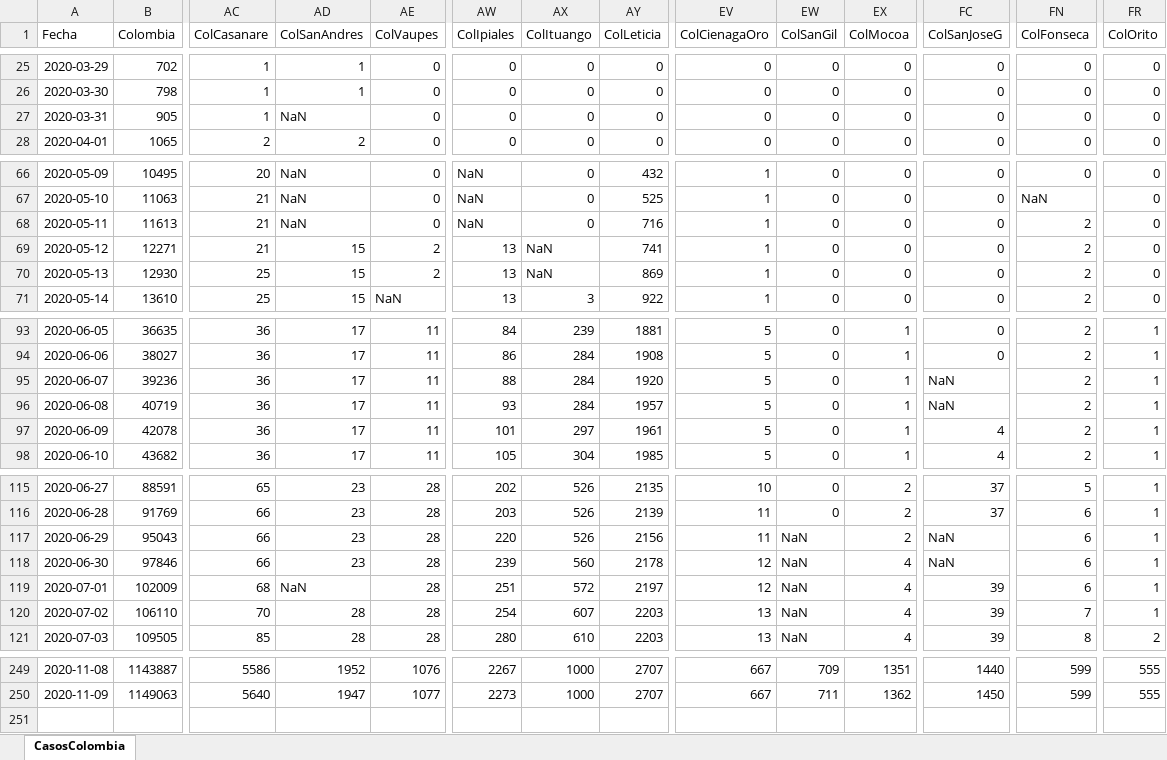
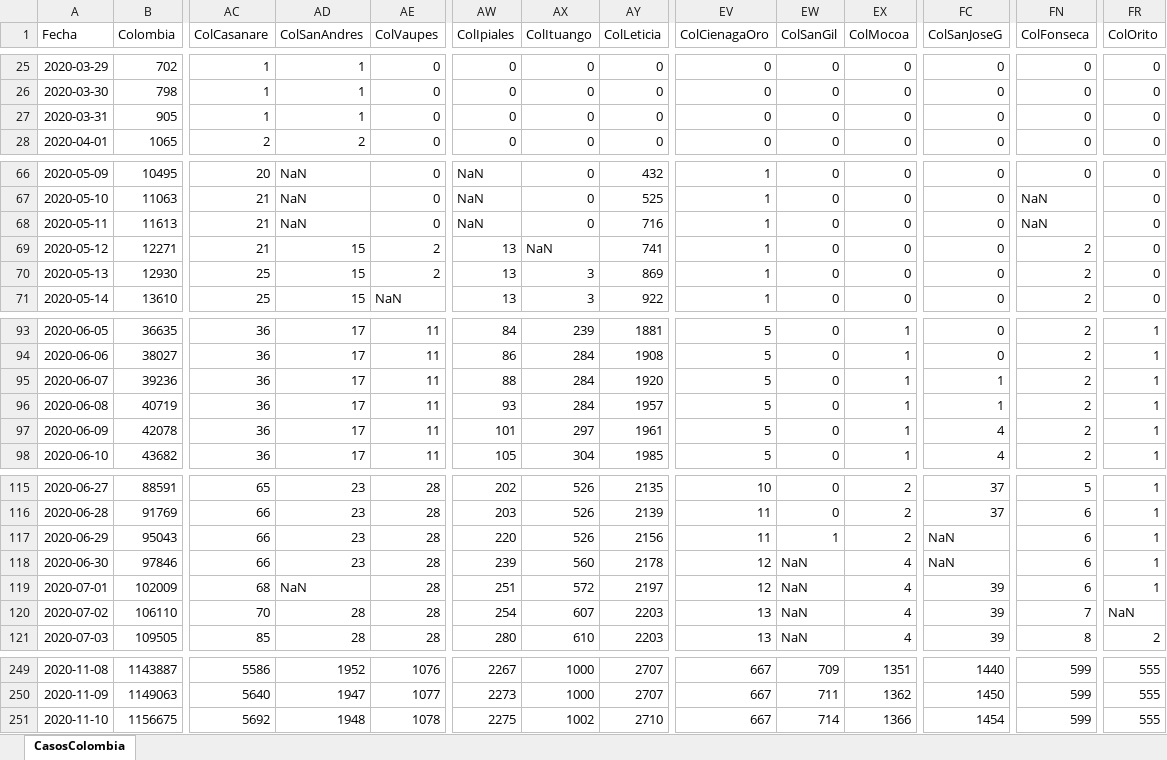
Before and after one commit to 1Alacer/covid, an Excel workbook: CasosColombia.xlsx, sheet CasosColombia, drawn as a sheet; only a part is shown, gaps mark what is left out; values as stored, in another font and other column widths than the file's, no borders; rows hold the shown columns only; the diff covers the shown part only; the diff names each change by its address in the sheet, - before the commit and + after, or states it on an @@ line.

```diff
--- a/CasosColombia.xlsx (sheet CasosColombia)
+++ b/CasosColombia.xlsx (sheet CasosColombia)
-AD27 (ColSanAndres): NaN
+AD27 (ColSanAndres): 1
-FN68 (ColFonseca): 2
+FN68 (ColFonseca): NaN
-AX70 (ColItuango): NaN
+AX70 (ColItuango): 3
-FC95:FC96 (ColSanJoseG): NaN
+FC95:FC96 (ColSanJoseG): 1
-EW117 (ColSanGil): NaN
+EW117 (ColSanGil): 1
-FR120 (ColOrito): 1
+FR120 (ColOrito): NaN
+row 251: 2020-11-10 | 1156675 | 5692 | 1948 | 1078 | 2275 | 1002 | 2710 | 667 | 714 | 1366 | 1454 | 599 | 555
```
Also changed, not shown: 1 edited cell elsewhere in this sheet, 1 other file.
